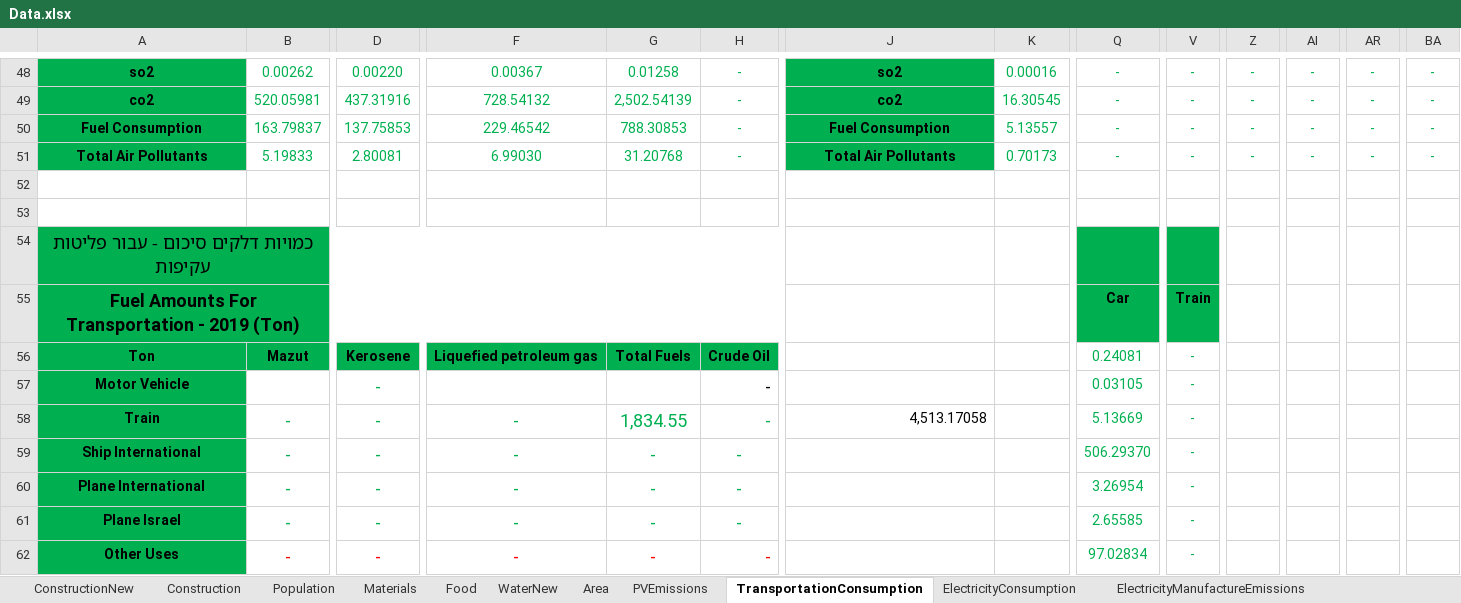
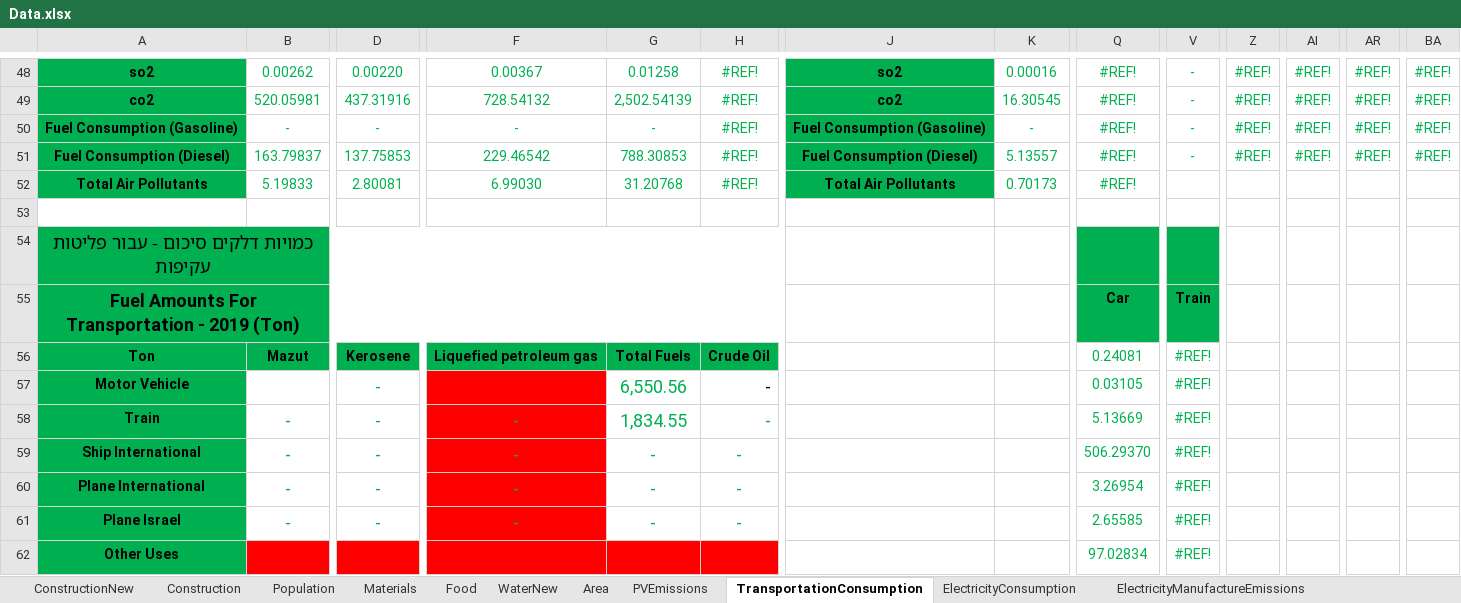
Before and after one commit to LidorTzur/NewVersionCities_Partial, an Excel workbook: Data/Data.xlsx, sheet TransportationConsumption, drawn as a sheet; only a part is shown, gaps mark what is left out; values as stored, in another font and other column widths than the file's, no borders; charts and pictures not drawn; rows hold the shown columns only; the diff covers the shown part only; the diff names each change by its address in the sheet, - before the commit and + after, or states it on an @@ line.

Commit message:
Added transportation soler/diesel distribution

```diff
--- a/Data/Data.xlsx (sheet TransportationConsumption)
+++ b/Data/Data.xlsx (sheet TransportationConsumption)
-H48:H51: -
+H48:H51: #REF!
-Q48:Q51: -
+Q48:Q51: #REF!
-Z48:Z51: -
+Z48:Z51: #REF!
-AI48:AI51: -
+AI48:AI51: #REF!
-AR48:AR51: -
+AR48:AR51: #REF!
-BA48:BA51: -
+BA48:BA51: #REF!
-A50: Fuel Consumption
+A50: Fuel Consumption (Gasoline)
-B50: 163.79837
+B50: -
-D50: 137.75853
+D50: -
-F50: 229.46542
+F50: -
-G50: 788.30853
+G50: -
-J50: Fuel Consumption
+J50: Fuel Consumption (Gasoline)
-K50: 5.13557
+K50: -
-A51: Total Air Pollutants
+A51: Fuel Consumption (Diesel)
-B51: 5.19833
+B51: 163.79837
-D51: 2.80081
+D51: 137.75853
-F51: 6.99030
+F51: 229.46542
-G51: 31.20768
+G51: 788.30853
-J51: Total Air Pollutants
+J51: Fuel Consumption (Diesel)
-K51: 0.70173
+K51: 5.13557
-row 52: (empty)
+row 52: Total Air Pollutants | 5.19833 | 2.80081 | 6.99030 | 31.20768 | #REF! | Total Air Pollutants | 0.70173 | #REF!
-A52 fill: none
+A52 fill: #00B050
-J52 fill: none
+J52 fill: #00B050
-V56:V62: -
+V56:V62: #REF!
-F57:F61 fill: none
+F57:F61 fill: #FF0000
-G57: (empty)
+G57: 6,550.56
-J58: 4,513.17058
+J58: (empty)
-B62:H62 fill: none
+B62:H62 fill: #FF0000
```
Also changed, not shown: 196 edited cells, cell formats and merged cells elsewhere in this sheet, sheet Construction, sheet ConstructionNew, sheet ElectricityManufactureEmissions, sheet Materials, formulas that keep their value, charts or pictures, TotalEmission_Advanced.xlsx, TotalEmission_Moderate.xlsx, 8 other files.
